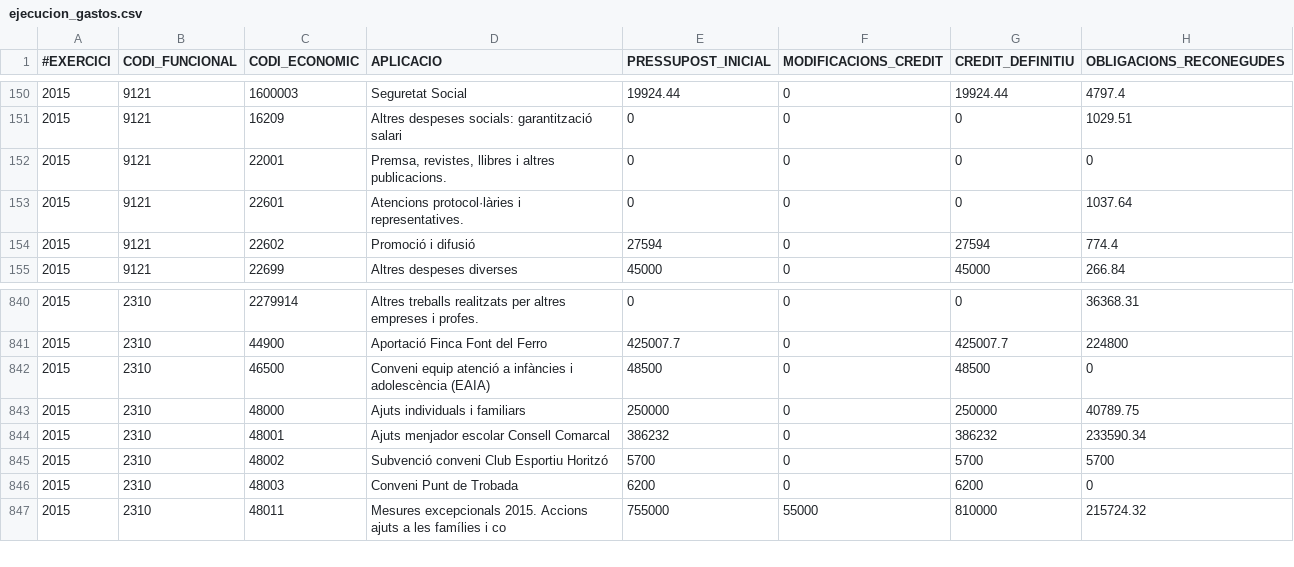
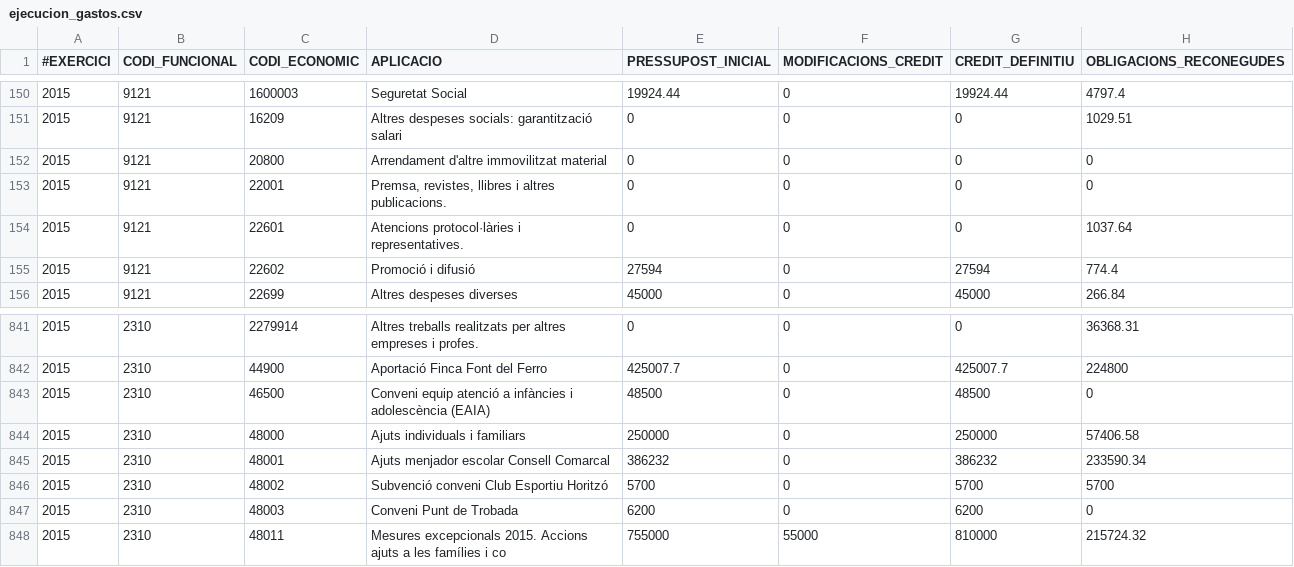
Before and after one commit to civio/presupuesto-rubi, a CSV file: data/ca/municipio/2015/ejecucion_gastos.csv, drawn as a sheet; only a part is shown, gaps mark what is left out.

Commit message:
Update execution data

```diff
--- a/data/ca/municipio/2015/ejecucion_gastos.csv
+++ b/data/ca/municipio/2015/ejecucion_gastos.csv
@@ -151,2 +151,3 @@
 2015,9121,16209,Altres despeses socials: garantització salari,0,0,0,1029.51
+2015,9121,20800,Arrendament d'altre immovilitzat material,0,0,0,0
 2015,9121,22001,"Premsa, revistes, llibres i altres publicacions.",0,0,0,0
@@ -842,3 +843,3 @@
 2015,2310,46500,Conveni equip atenció a infàncies i adolescència (EAIA),48500,0,48500,0
-2015,2310,48000,Ajuts individuals i familiars,250000,0,250000,40789.75
+2015,2310,48000,Ajuts individuals i familiars,250000,0,250000,57406.58
 2015,2310,48001,Ajuts menjador escolar Consell Comarcal,386232,0,386232,233590.34
```
Also changed, not shown: data/es-es/municipio/2015/ejecucion_gastos.csv.
